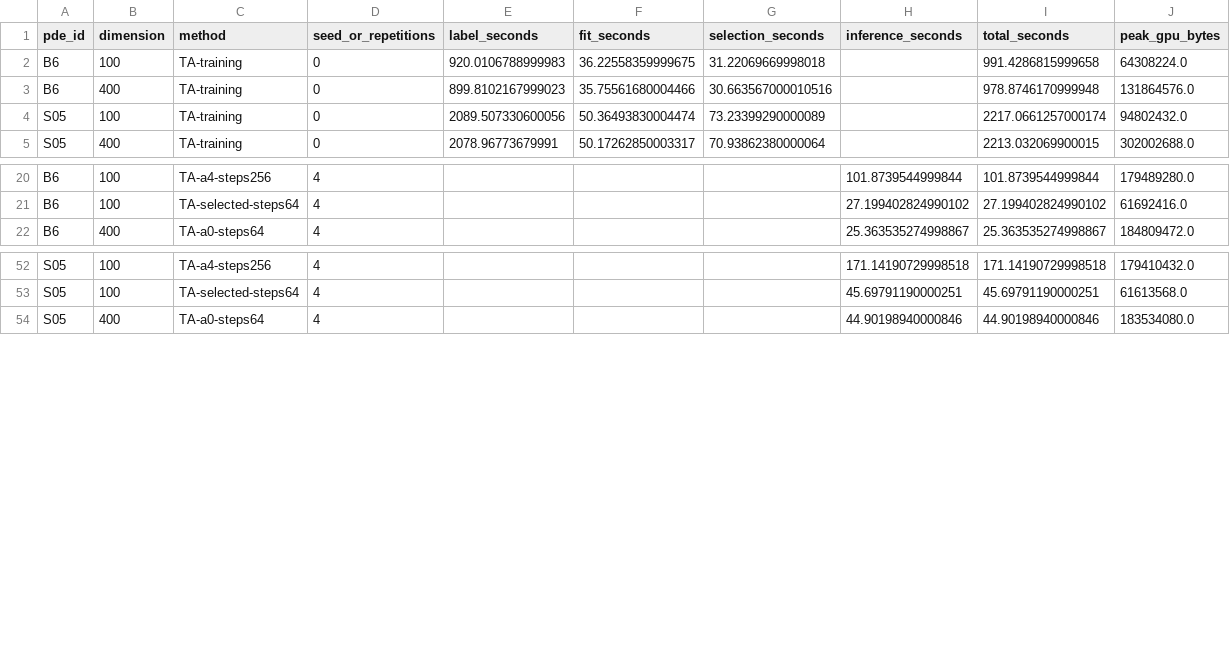
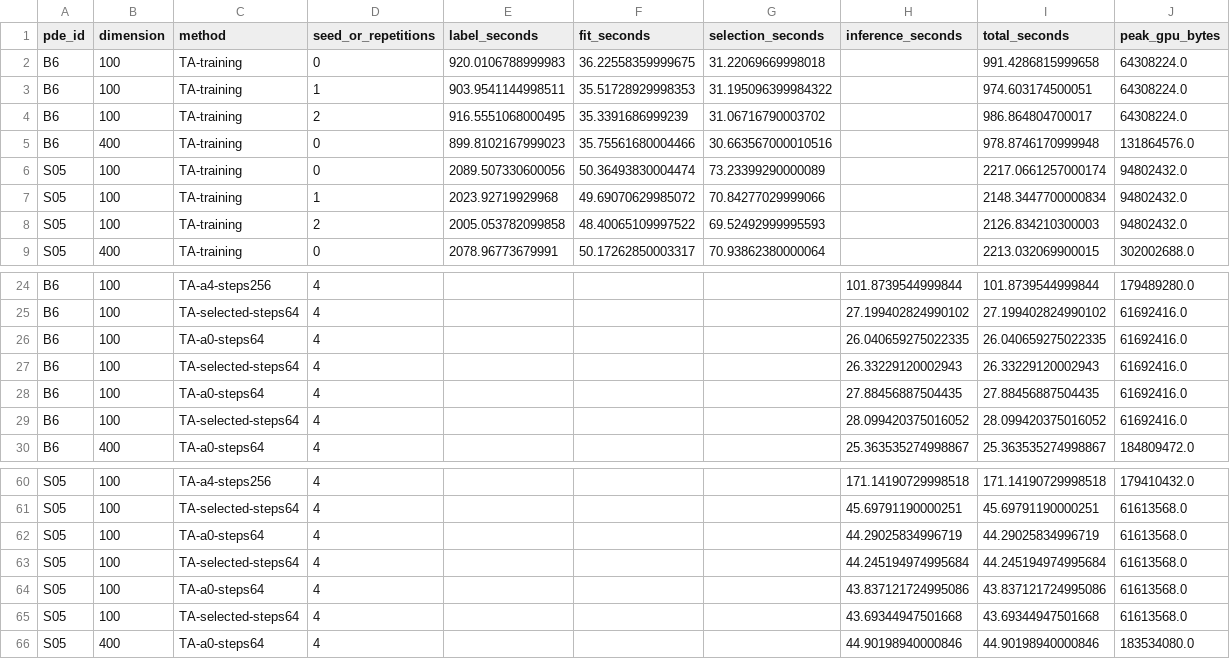
Before and after one commit to Samyep/numerical_PDE, a CSV file: invariant_region_mlp/results/highdim_nosym/resource_accounting.csv, drawn as a sheet; only a part is shown, gaps mark what is left out.

```diff
--- a/invariant_region_mlp/results/highdim_nosym/resource_accounting.csv
+++ b/invariant_region_mlp/results/highdim_nosym/resource_accounting.csv
@@ -2,4 +2,8 @@ pde_id,dimension,method,seed_or_repetitions,label_seconds,fit_seconds,selection_
 B6,100,TA-training,0,920.0106788999983,36.22558359999675,31.22069669998018,,991.4286815999658,64308224.0
+B6,100,TA-training,1,903.9541144998511,35.51728929998353,31.195096399984322,,974.603174500051,64308224.0
+B6,100,TA-training,2,916.5551068000495,35.3391686999239,31.06716790003702,,986.864804700017,64308224.0
 B6,400,TA-training,0,899.8102167999023,35.75561680004466,30.663567000010516,,978.8746170999948,131864576.0
 S05,100,TA-training,0,2089.507330600056,50.36493830004474,73.23399290000089,,2217.0661257000174,94802432.0
+S05,100,TA-training,1,2023.92719929968,49.69070629985072,70.84277029999066,,2148.3447700000834,94802432.0
+S05,100,TA-training,2,2005.053782099858,48.40065109997522,69.52492999995593,,2126.834210300003,94802432.0
 S05,400,TA-training,0,2078.96773679991,50.17262850003317,70.93862380000064,,2213.032069900015,302002688.0
@@ -21,2 +25,6 @@ B6,100,TA-a4-steps256,4,,,,101.8739544999844,101.8739544999844,179489280.0
 B6,100,TA-selected-steps64,4,,,,27.199402824990102,27.199402824990102,61692416.0
+B6,100,TA-a0-steps64,4,,,,26.040659275022335,26.040659275022335,61692416.0
+B6,100,TA-selected-steps64,4,,,,26.33229120002943,26.33229120002943,61692416.0
+B6,100,TA-a0-steps64,4,,,,27.88456887504435,27.88456887504435,61692416.0
+B6,100,TA-selected-steps64,4,,,,28.099420375016052,28.099420375016052,61692416.0
 B6,400,TA-a0-steps64,4,,,,25.363535274998867,25.363535274998867,184809472.0
@@ -53,2 +61,6 @@ S05,100,TA-a4-steps256,4,,,,171.14190729998518,171.14190729998518,179410432.0
 S05,100,TA-selected-steps64,4,,,,45.69791190000251,45.69791190000251,61613568.0
+S05,100,TA-a0-steps64,4,,,,44.29025834996719,44.29025834996719,61613568.0
+S05,100,TA-selected-steps64,4,,,,44.245194974995684,44.245194974995684,61613568.0
+S05,100,TA-a0-steps64,4,,,,43.837121724995086,43.837121724995086,61613568.0
+S05,100,TA-selected-steps64,4,,,,43.69344947501668,43.69344947501668,61613568.0
 S05,400,TA-a0-steps64,4,,,,44.90198940000846,44.90198940000846,183534080.0
```
Also changed, not shown: invariant_region_mlp/results/highdim_nosym/iteration_diagnostics.csv, 4 other files.
